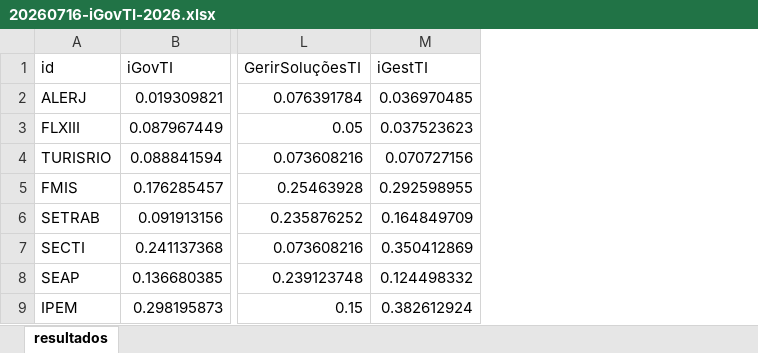
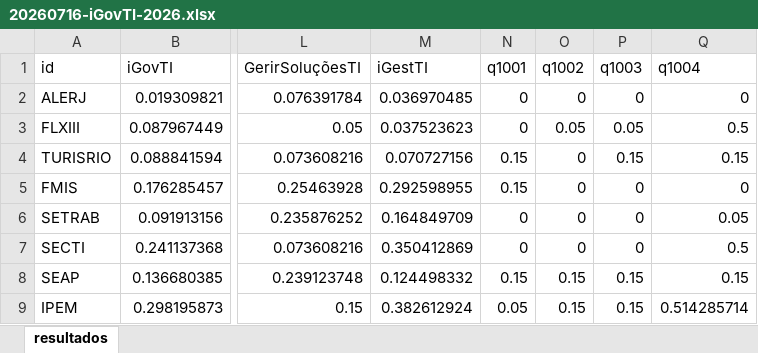
Before and after one commit to acba/tcerj-igovti-2026, an Excel workbook: 02-Execucao/01-Questionario/04-Resultados_iGovTI/03-pos-comentarios-gestor/20260716-iGovTI-2026.xlsx, sheet resultados, drawn as a sheet; only a part is shown, gaps mark what is left out; values as stored, in another font and other column widths than the file's, no borders; the diff names each change by its address in the sheet, - before the commit and + after, or states it on an @@ line.

```diff
--- a/02-Execucao/01-Questionario/04-Resultados_iGovTI/03-pos-comentarios-gestor/20260716-iGovTI-2026.xlsx (sheet resultados)
+++ b/02-Execucao/01-Questionario/04-Resultados_iGovTI/03-pos-comentarios-gestor/20260716-iGovTI-2026.xlsx (sheet resultados)
+column N (q1001), rows 2-9: 0 | 0 | 0.15 | 0.15 | 0 | 0 | 0.15 | 0.05
+column O (q1002), rows 2-9: 0 | 0.05 | 0 | 0 | 0 | 0 | 0.15 | 0.15
+column P (q1003), rows 2-9: 0 | 0.05 | 0.15 | 0 | 0 | 0 | 0.15 | 0.15
+column Q (q1004), rows 2-9: 0 | 0.5 | 0.15 | 0 | 0.05 | 0.5 | 0.15 | 0.514285714
```
Also changed, not shown: 02-Execucao/01-Questionario/04-Resultados_iGovTI/03-pos-comentarios-gestor/20260716-contexto-relatorios-igovti-2026.xlsx, 02-Execucao/03-Execucao_Procedimentos/02-Resultados_Auditoria/03-pos-comentarios-gestor/tabelas_consolidadas_auditoria.xlsx, 17 other files.
